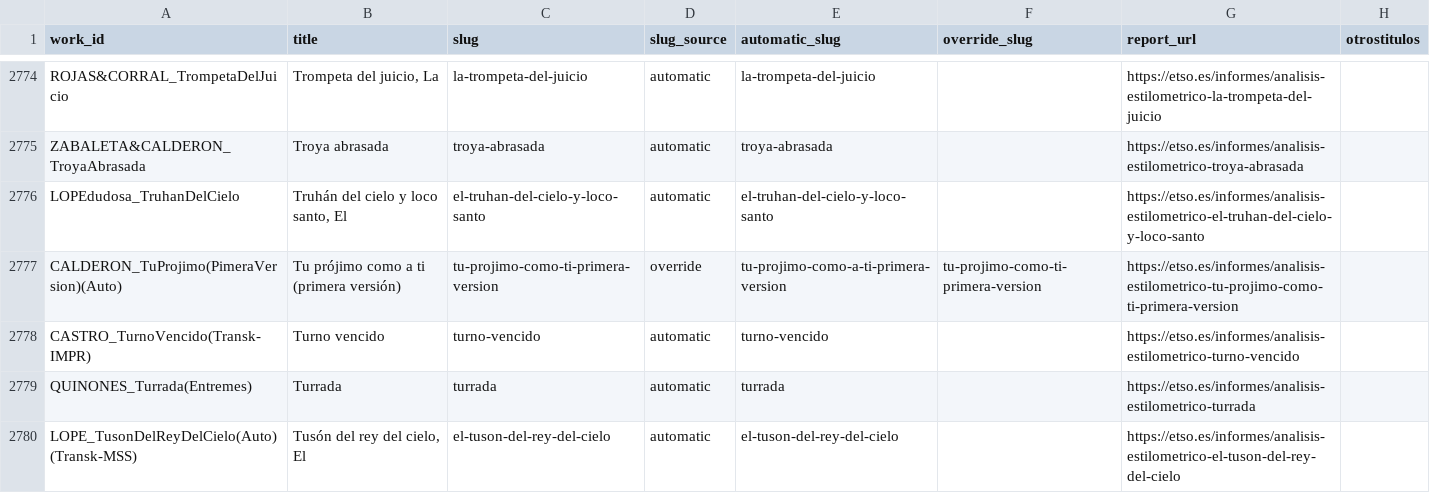
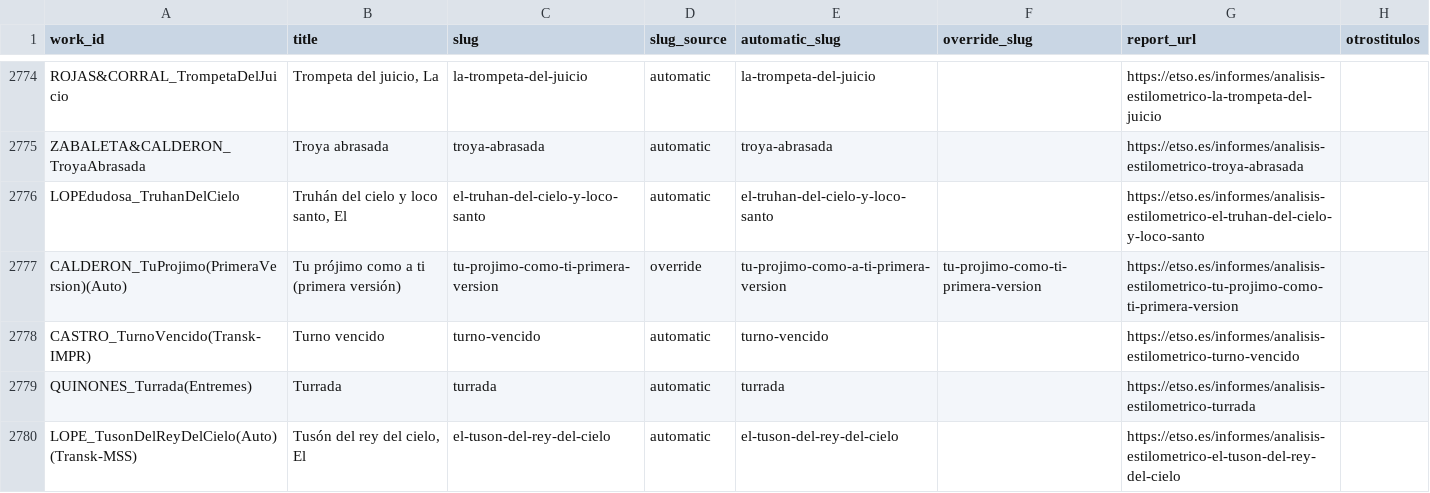
Before and after one commit to AlvaroCuellar/ETSO, a CSV file: reports/informe-slugs/db-slugs-detailed.csv, drawn as a sheet; only a part is shown, gaps mark what is left out.

Commit message:
Add update shortcut and fix TuProjimo id

```diff
--- a/reports/informe-slugs/db-slugs-detailed.csv
+++ b/reports/informe-slugs/db-slugs-detailed.csv
@@ -2776,3 +2776,3 @@ ZABALETA&CALDERON_TroyaAbrasada,Troya abrasada,troya-abrasada,automatic,troya-ab
 LOPEdudosa_TruhanDelCielo,"Truhán del cielo y loco santo, El",el-truhan-del-cielo-y-loco-santo,automatic,el-truhan-del-cielo-y-loco-santo,,https://etso.es/informes/analisis-estilometrico-el-truhan-del-cielo-y-loco-santo,
-CALDERON_TuProjimo(PimeraVersion)(Auto),Tu prójimo como a ti (primera versión),tu-projimo-como-ti-primera-version,override,tu-projimo-como-a-ti-primera-version,tu-projimo-como-ti-primera-version,https://etso.es/informes/analisis-estilometrico-tu-projimo-como-ti-primera-version,
+CALDERON_TuProjimo(PrimeraVersion)(Auto),Tu prójimo como a ti (primera versión),tu-projimo-como-ti-primera-version,override,tu-projimo-como-a-ti-primera-version,tu-projimo-como-ti-primera-version,https://etso.es/informes/analisis-estilometrico-tu-projimo-como-ti-primera-version,
 CASTRO_TurnoVencido(Transk-IMPR),Turno vencido,turno-vencido,automatic,turno-vencido,,https://etso.es/informes/analisis-estilometrico-turno-vencido,
```
Also changed, not shown: reports/informe-slugs/db-slugs.csv, reports/informe-slugs/matched.csv, 4 other files.
